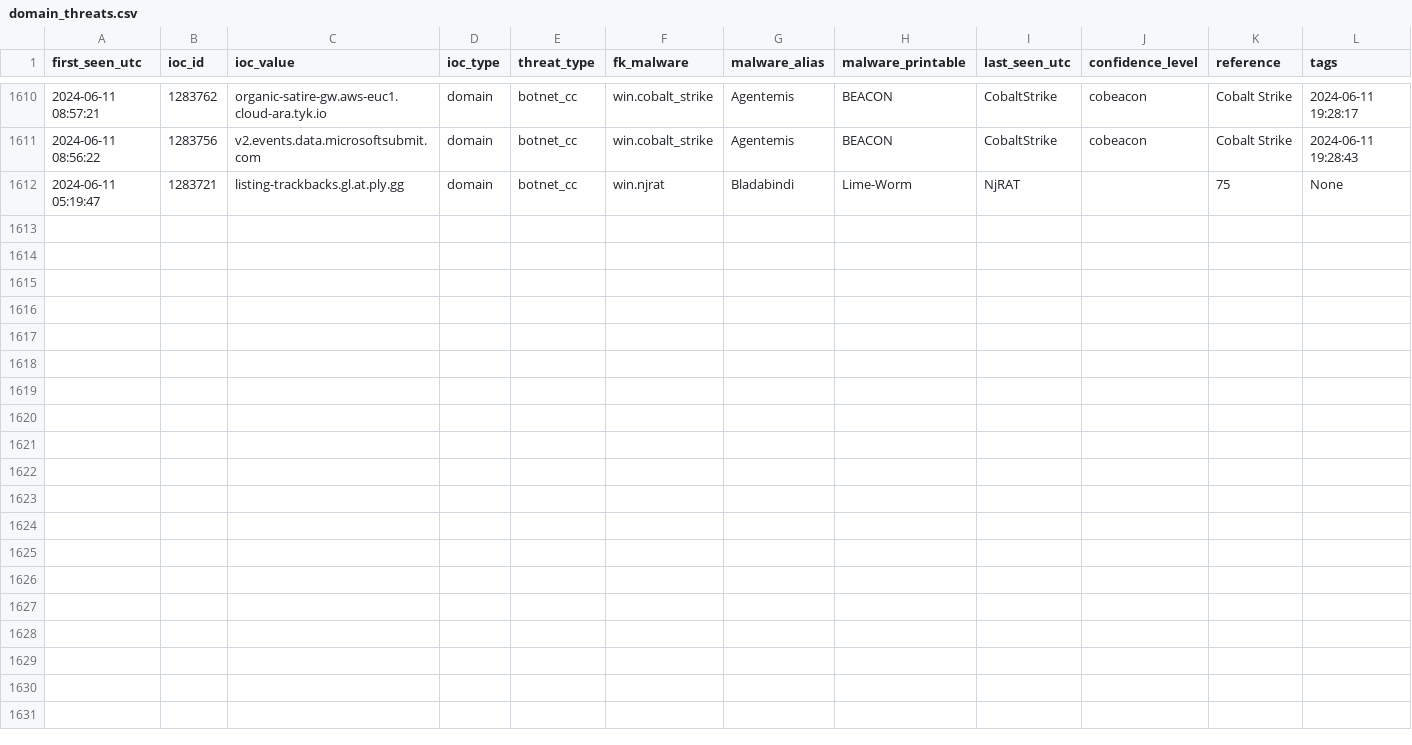
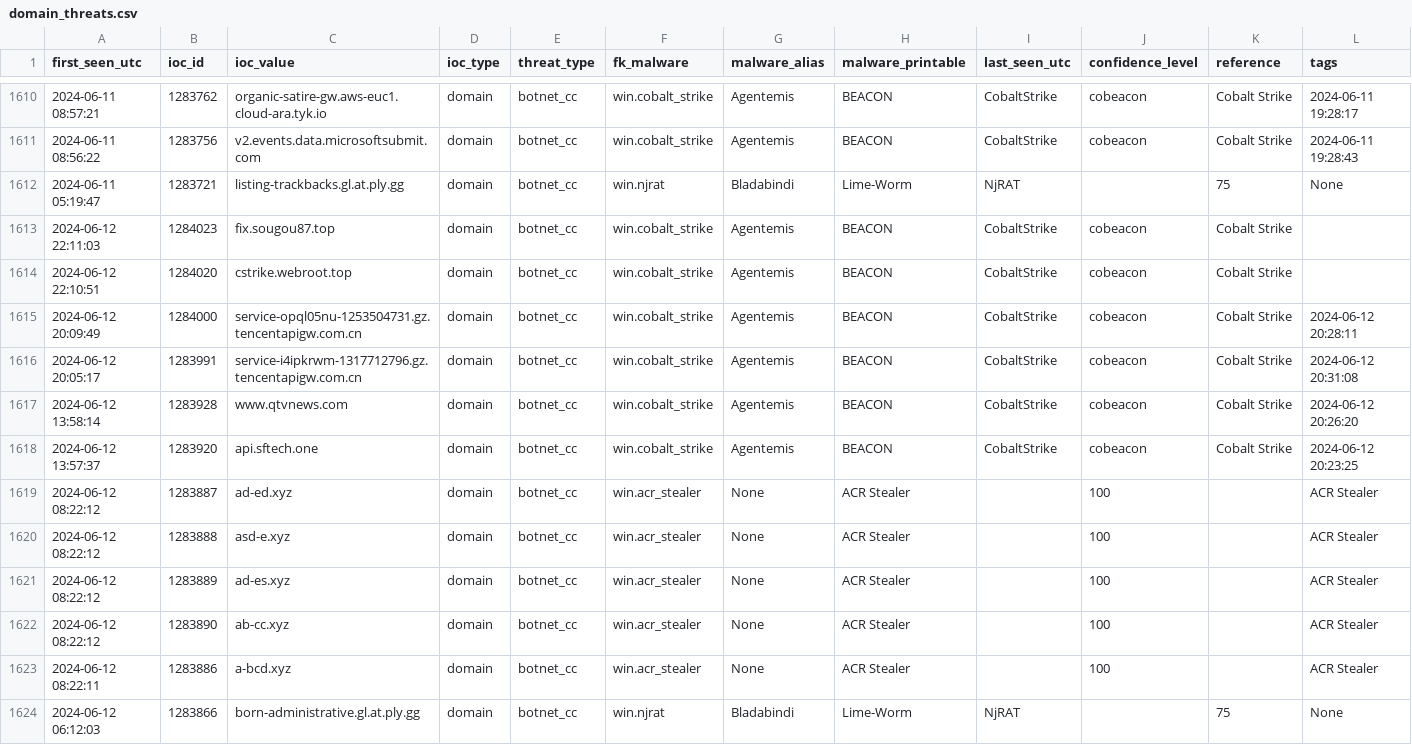
Before and after one commit to gggavrilyuk/ioc-test, a CSV file: domain_threats.csv, drawn as a sheet; only a part is shown, gaps mark what is left out; rows hold the shown columns only; the diff names each change by its address in the sheet, - before the commit and + after, or states it on an @@ line.

Commit message:
# Last updated: 2024-06-12 22:11:15 UTC                        #

```diff
--- a/domain_threats.csv
+++ b/domain_threats.csv
+row 1613: 2024-06-12 22:11:03 | 1284023 | fix.sougou87.top | domain | botnet_cc | win.cobalt_strike | Agentemis | BEACON | CobaltStrike | cobeacon | Cobalt Strike
+row 1614: 2024-06-12 22:10:51 | 1284020 | cstrike.webroot.top | domain | botnet_cc | win.cobalt_strike | Agentemis | BEACON | CobaltStrike | cobeacon | Cobalt Strike
+row 1615: 2024-06-12 20:09:49 | 1284000 | service-opql05nu-1253504731.gz.tencentapigw.com.cn | domain | botnet_cc | win.cobalt_strike | Agentemis | BEACON | CobaltStrike | cobeacon | Cobalt Strike | 2024-06-12 20:28:11
+row 1616: 2024-06-12 20:05:17 | 1283991 | service-i4ipkrwm-1317712796.gz.tencentapigw.com.cn | domain | botnet_cc | win.cobalt_strike | Agentemis | BEACON | CobaltStrike | cobeacon | Cobalt Strike | 2024-06-12 20:31:08
+row 1617: 2024-06-12 13:58:14 | 1283928 | www.qtvnews.com | domain | botnet_cc | win.cobalt_strike | Agentemis | BEACON | CobaltStrike | cobeacon | Cobalt Strike | 2024-06-12 20:26:20
+row 1618: 2024-06-12 13:57:37 | 1283920 | api.sftech.one | domain | botnet_cc | win.cobalt_strike | Agentemis | BEACON | CobaltStrike | cobeacon | Cobalt Strike | 2024-06-12 20:23:25
+row 1619: 2024-06-12 08:22:12 | 1283887 | ad-ed.xyz | domain | botnet_cc | win.acr_stealer | None | ACR Stealer |  | 100 |  | ACR Stealer
+row 1620: 2024-06-12 08:22:12 | 1283888 | asd-e.xyz | domain | botnet_cc | win.acr_stealer | None | ACR Stealer |  | 100 |  | ACR Stealer
+row 1621: 2024-06-12 08:22:12 | 1283889 | ad-es.xyz | domain | botnet_cc | win.acr_stealer | None | ACR Stealer |  | 100 |  | ACR Stealer
+row 1622: 2024-06-12 08:22:12 | 1283890 | ab-cc.xyz | domain | botnet_cc | win.acr_stealer | None | ACR Stealer |  | 100 |  | ACR Stealer
+row 1623: 2024-06-12 08:22:11 | 1283886 | a-bcd.xyz | domain | botnet_cc | win.acr_stealer | None | ACR Stealer |  | 100 |  | ACR Stealer
+row 1624: 2024-06-12 06:12:03 | 1283866 | born-administrative.gl.at.ply.gg | domain | botnet_cc | win.njrat | Bladabindi | Lime-Worm | NjRAT |  | 75 | None
```
Also changed, not shown: 3 other files.
